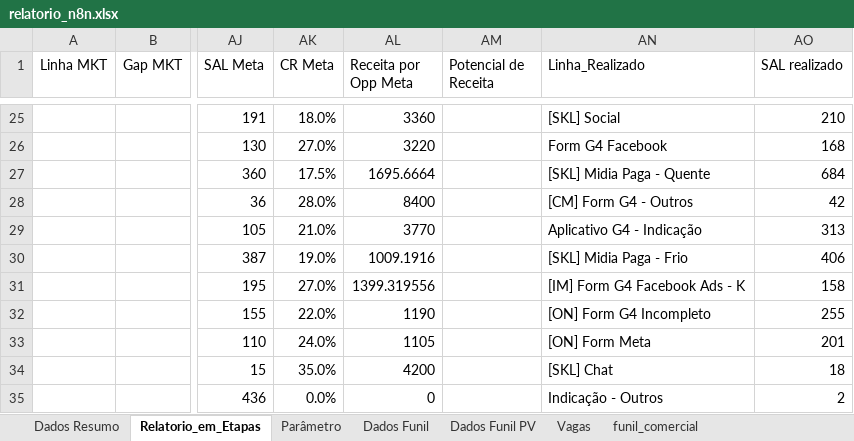
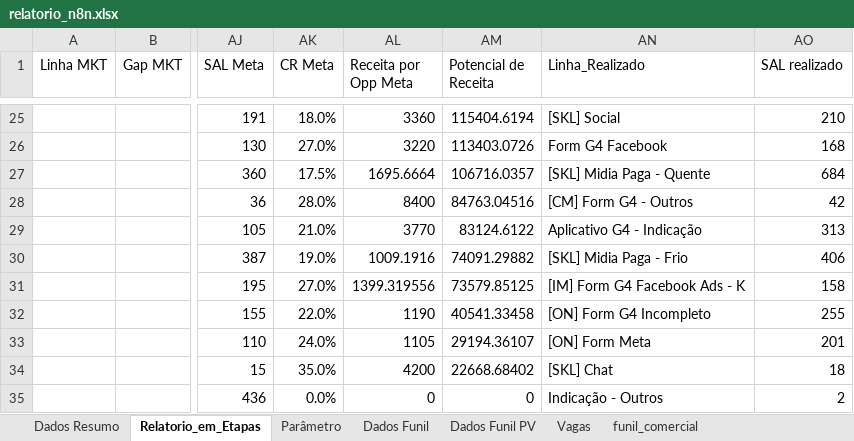
Before and after one commit to marcelohfms/n8n, an Excel workbook: relatorio_n8n.xlsx, sheet Relatorio_em_Etapas, drawn as a sheet; only a part is shown, gaps mark what is left out; values as stored, in another font and other column widths than the file's, no borders; charts and pictures not drawn; the diff covers the shown part only; the diff names each change by its address in the sheet, - before the commit and + after, or states it on an @@ line.

```diff
--- a/relatorio_n8n.xlsx (sheet Relatorio_em_Etapas)
+++ b/relatorio_n8n.xlsx (sheet Relatorio_em_Etapas)
-AM25 (Potencial de Receita): (empty)
+AM25 (Potencial de Receita): 115404.6194
-AM26 (Potencial de Receita): (empty)
+AM26 (Potencial de Receita): 113403.0726
-AM27 (Potencial de Receita): (empty)
+AM27 (Potencial de Receita): 106716.0357
-AM28 (Potencial de Receita): (empty)
+AM28 (Potencial de Receita): 84763.04516
-AM29 (Potencial de Receita): (empty)
+AM29 (Potencial de Receita): 83124.6122
-AM30 (Potencial de Receita): (empty)
+AM30 (Potencial de Receita): 74091.29882
-AM31 (Potencial de Receita): (empty)
+AM31 (Potencial de Receita): 73579.85125
-AM32 (Potencial de Receita): (empty)
+AM32 (Potencial de Receita): 40541.33458
-AM33 (Potencial de Receita): (empty)
+AM33 (Potencial de Receita): 29194.36107
-AM34 (Potencial de Receita): (empty)
+AM34 (Potencial de Receita): 22668.68402
-AM35 (Potencial de Receita): (empty)
+AM35 (Potencial de Receita): 0
```
Also changed, not shown: 32 edited cells elsewhere in this sheet, formulas that keep their value.
